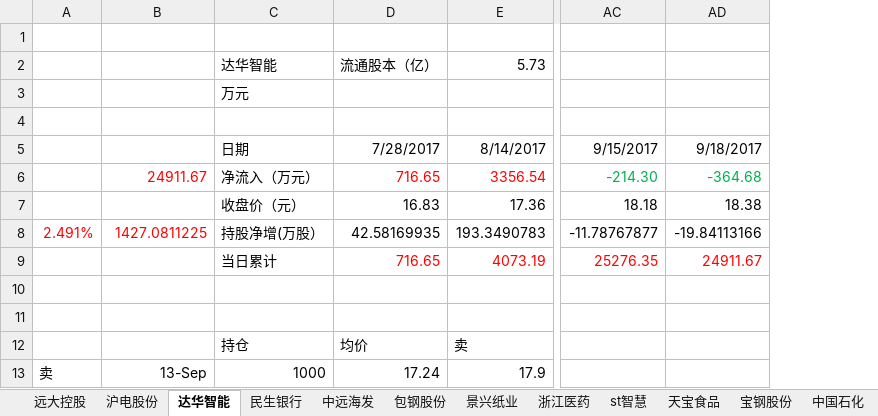
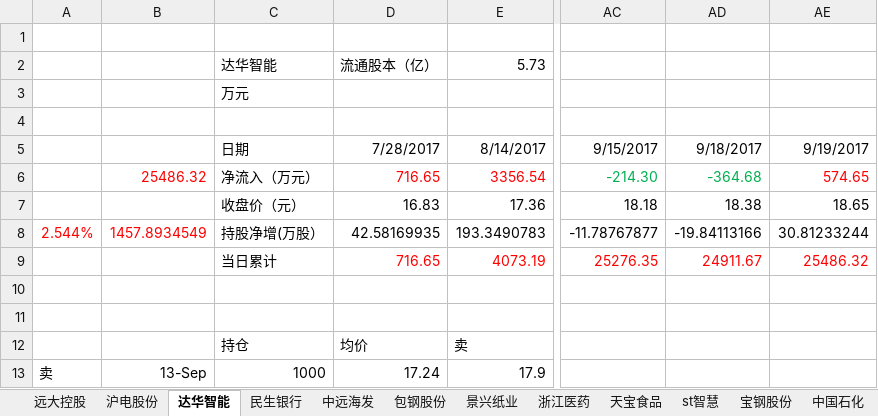
Before and after one commit to JMsun-2000/stock_market, an Excel workbook: stock.xlsx, sheet 达华智能, drawn as a sheet; only a part is shown, gaps mark what is left out; values as stored, in another font and other column widths than the file's, no borders; charts and pictures not drawn; the diff names each change by its address in the sheet, - before the commit and + after, or states it on an @@ line.

```diff
--- a/stock.xlsx (sheet 达华智能)
+++ b/stock.xlsx (sheet 达华智能)
@@ sheet tab order changed: 远大控股 | 沪电股份 | 达华智能 | 民生银行 | 中远海发 | 包钢股份 | 景兴纸业 | 浙江医药 | 天宝食品 | st智慧 | 宝钢股份 | 中国石化 @@
+column AE, rows 5-9: 9/19/2017 | 574.65 | 18.65 | 30.81233244 | 25486.32
-B6: 24911.67
+B6: 25486.32
-A8: 2.491%
+A8: 2.544%
-B8: 1427.0811225
+B8: 1457.8934549
```
Also changed, not shown: sheet 圆通, sheet 贵州茅台, sheet 普邦股份, sheet 巨轮智能, sheet 大金重工, sheet 远大控股, 12 more sheets, charts or pictures.
